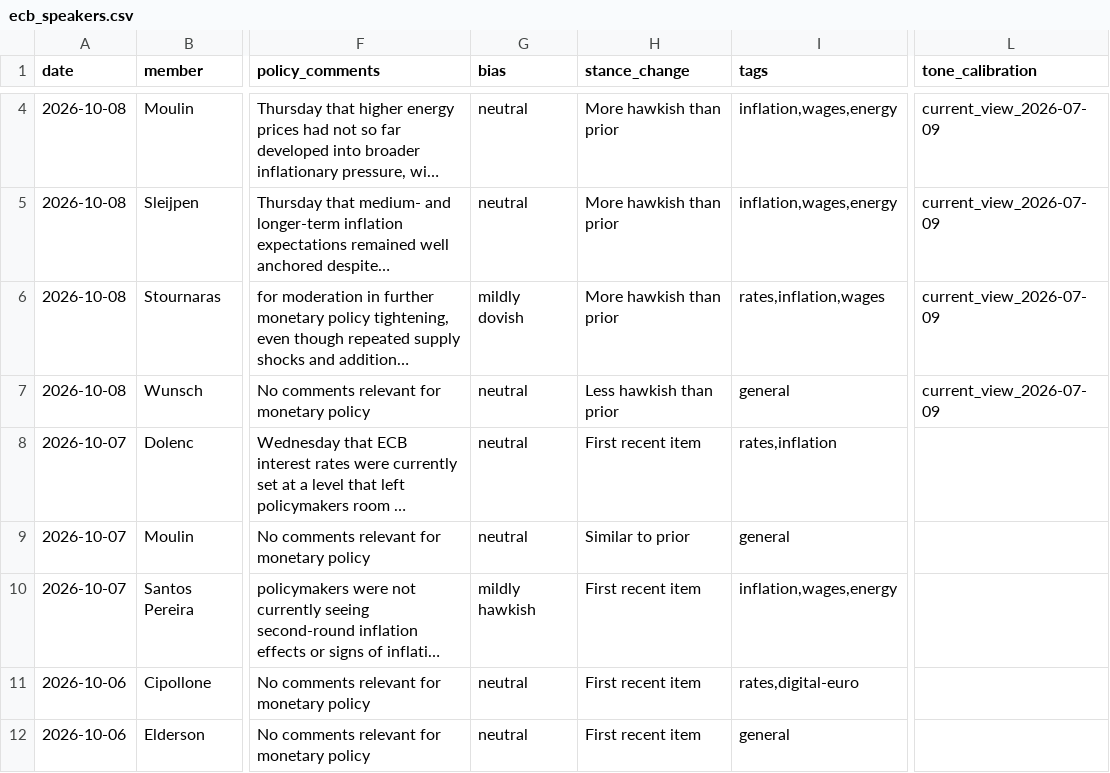
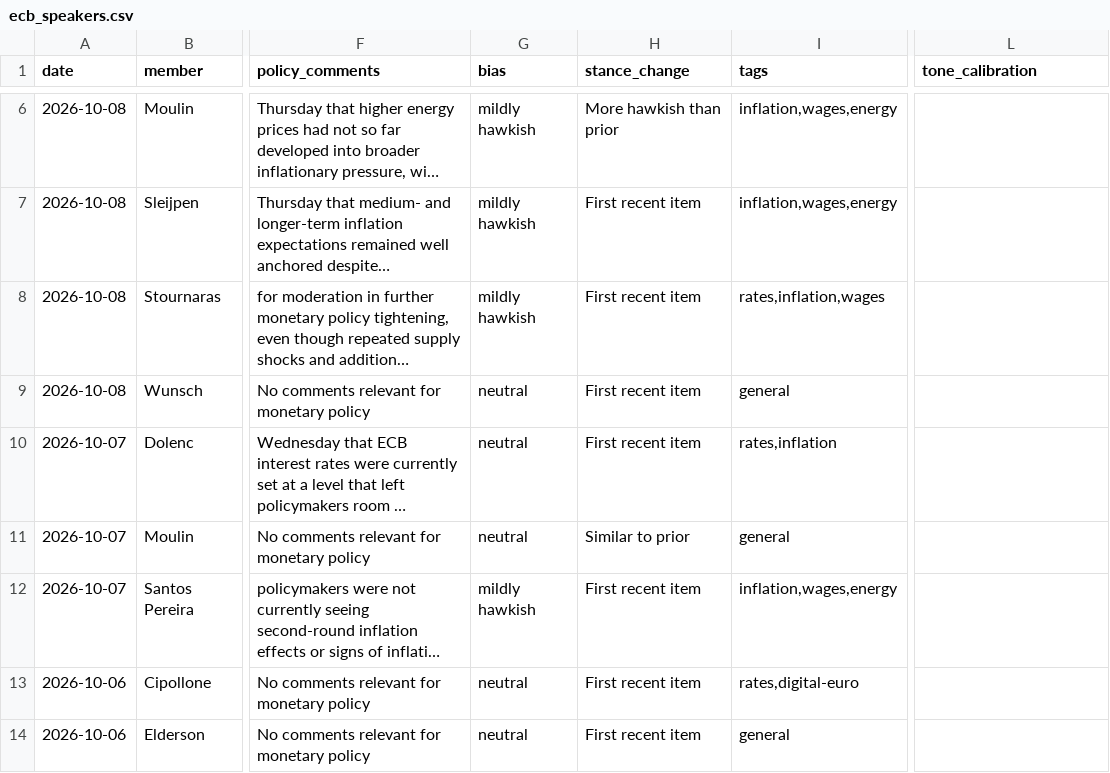
Before and after one commit to aliceodrumond/EuropeMonitor, a CSV file: data/processed/ecb_speakers.csv, drawn as a sheet; only a part is shown, gaps mark what is left out; long unchanged cells end in …; addresses are those after the commit; the diff covers the shown part only; the diff names each change by its address in the sheet, - before the commit and + after, or states it on an @@ line.

```diff
--- a/data/processed/ecb_speakers.csv
+++ b/data/processed/ecb_speakers.csv
-G6:G7 (bias): neutral
+G6:G7 (bias): mildly hawkish
-L6:L9 (tone_calibration): current_view_2026-07-09
+L6:L9 (tone_calibration): (empty)
-H7:H8 (stance_change): More hawkish than prior
+H7:H8 (stance_change): First recent item
-G8 (bias): mildly dovish
+G8 (bias): mildly hawkish
-H9 (stance_change): Less hawkish than prior
+H9 (stance_change): First recent item
```
Also changed, not shown: 2 added rows, 2 removed rows and 1 edited cell elsewhere in this file, 1 other file.
